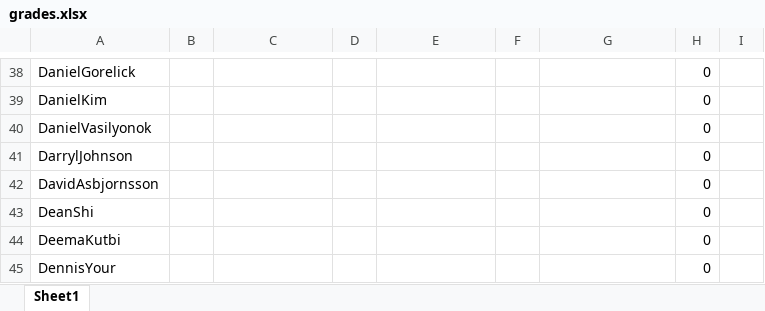
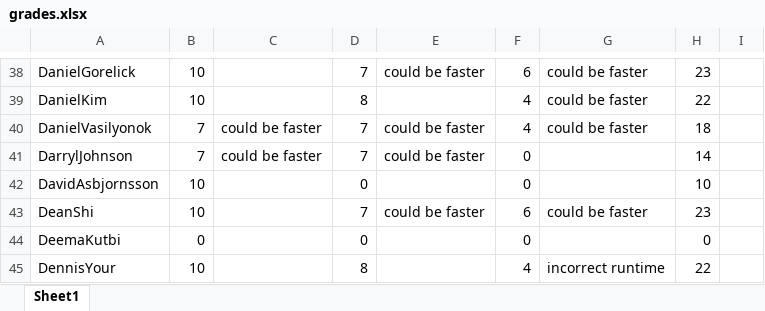
Before and after one commit to mikh/527_repo, an Excel workbook: EC330/HW4/Grading/grades.xlsx, sheet Sheet1, drawn as a sheet; only a part is shown, gaps mark what is left out; values as stored, in another font and other column widths than the file's, no borders; the diff covers the shown part only; the diff names each change by its address in the sheet, - before the commit and + after, or states it on an @@ line.

```diff
--- a/EC330/HW4/Grading/grades.xlsx (sheet Sheet1)
+++ b/EC330/HW4/Grading/grades.xlsx (sheet Sheet1)
-B38:B39: (empty)
+B38:B39: 10
-D38: (empty)
+D38: 7
-E38: (empty)
+E38: could be faster
-F38: (empty)
+F38: 6
-G38:G40: (empty)
+G38:G40: could be faster
-H38: 0
+H38: 23
-D39: (empty)
+D39: 8
-F39:F40: (empty)
+F39:F40: 4
-H39: 0
+H39: 22
-B40:B41: (empty)
+B40:B41: 7
-C40:C41: (empty)
+C40:C41: could be faster
-D40:D41: (empty)
+D40:D41: 7
-E40:E41: (empty)
+E40:E41: could be faster
-H40: 0
+H40: 18
-F41:F42: (empty)
+F41:F42: 0
-H41: 0
+H41: 14
-B42:B43: (empty)
+B42:B43: 10
-D42: (empty)
+D42: 0
-H42: 0
+H42: 10
-D43: (empty)
+D43: 7
-E43: (empty)
+E43: could be faster
-F43: (empty)
+F43: 6
-G43: (empty)
+G43: could be faster
-H43: 0
+H43: 23
-B44: (empty)
+B44: 0
-D44: (empty)
+D44: 0
-F44: (empty)
+F44: 0
-B45: (empty)
+B45: 10
-D45: (empty)
+D45: 8
-F45: (empty)
+F45: 4
-G45: (empty)
+G45: incorrect runtime
-H45: 0
+H45: 22
```
Also changed, not shown: 276 edited cells elsewhere in this sheet, 1 other file.
